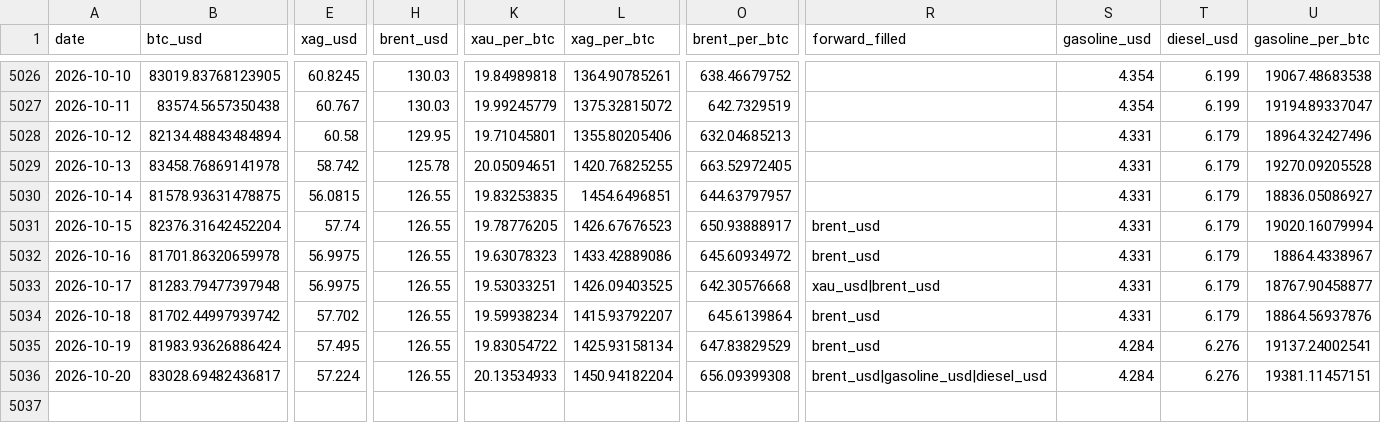
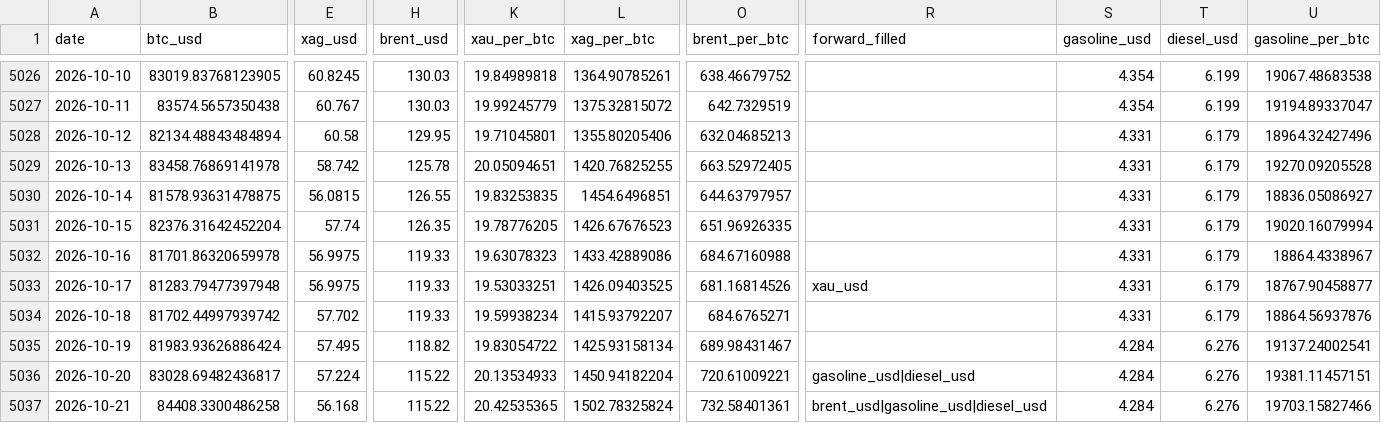
Before and after one commit to hmgovt/bitcoinweighin, a CSV file: static/data/v1.1.0/prices.csv, drawn as a sheet; only a part is shown, gaps mark what is left out; rows hold the shown columns only; the diff names each change by its address in the sheet, - before the commit and + after, or states it on an @@ line.

```diff
--- a/static/data/v1.1.0/prices.csv
+++ b/static/data/v1.1.0/prices.csv
-H5031 (brent_usd): 126.55
+H5031 (brent_usd): 126.35
-O5031 (brent_per_btc): 650.93888917
+O5031 (brent_per_btc): 651.96926335
-R5031:R5032 (forward_filled): brent_usd
+R5031:R5032 (forward_filled): (empty)
-H5032:H5034 (brent_usd): 126.55
+H5032:H5034 (brent_usd): 119.33
-O5032 (brent_per_btc): 645.60934972
+O5032 (brent_per_btc): 684.67160988
-O5033 (brent_per_btc): 642.30576668
+O5033 (brent_per_btc): 681.16814526
-R5033 (forward_filled): xau_usd|brent_usd
+R5033 (forward_filled): xau_usd
-O5034 (brent_per_btc): 645.6139864
+O5034 (brent_per_btc): 684.6765271
-R5034:R5035 (forward_filled): brent_usd
+R5034:R5035 (forward_filled): (empty)
-H5035 (brent_usd): 126.55
+H5035 (brent_usd): 118.82
-O5035 (brent_per_btc): 647.83829529
+O5035 (brent_per_btc): 689.98431467
-H5036 (brent_usd): 126.55
+H5036 (brent_usd): 115.22
-O5036 (brent_per_btc): 656.09399308
+O5036 (brent_per_btc): 720.61009221
-R5036 (forward_filled): brent_usd|gasoline_usd|diesel_usd
+R5036 (forward_filled): gasoline_usd|diesel_usd
+row 5037: 2026-10-21 | 84408.3300486258 | 56.168 | 115.22 | 20.42535365 | 1502.78325824 | 732.58401361 | brent_usd|gasoline_usd|diesel_usd | 4.284 | 6.276 | 19703.15827466
```
Also changed, not shown: 16 other files.
